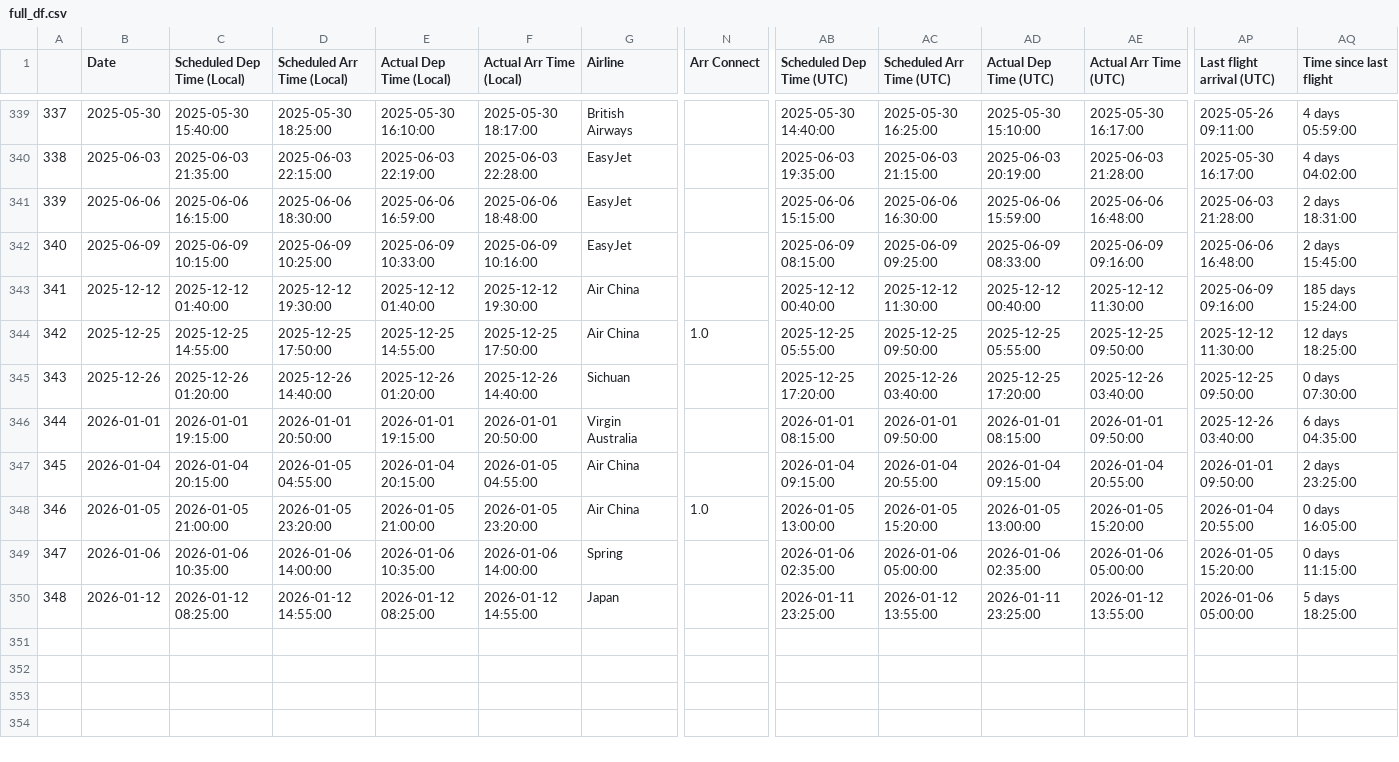
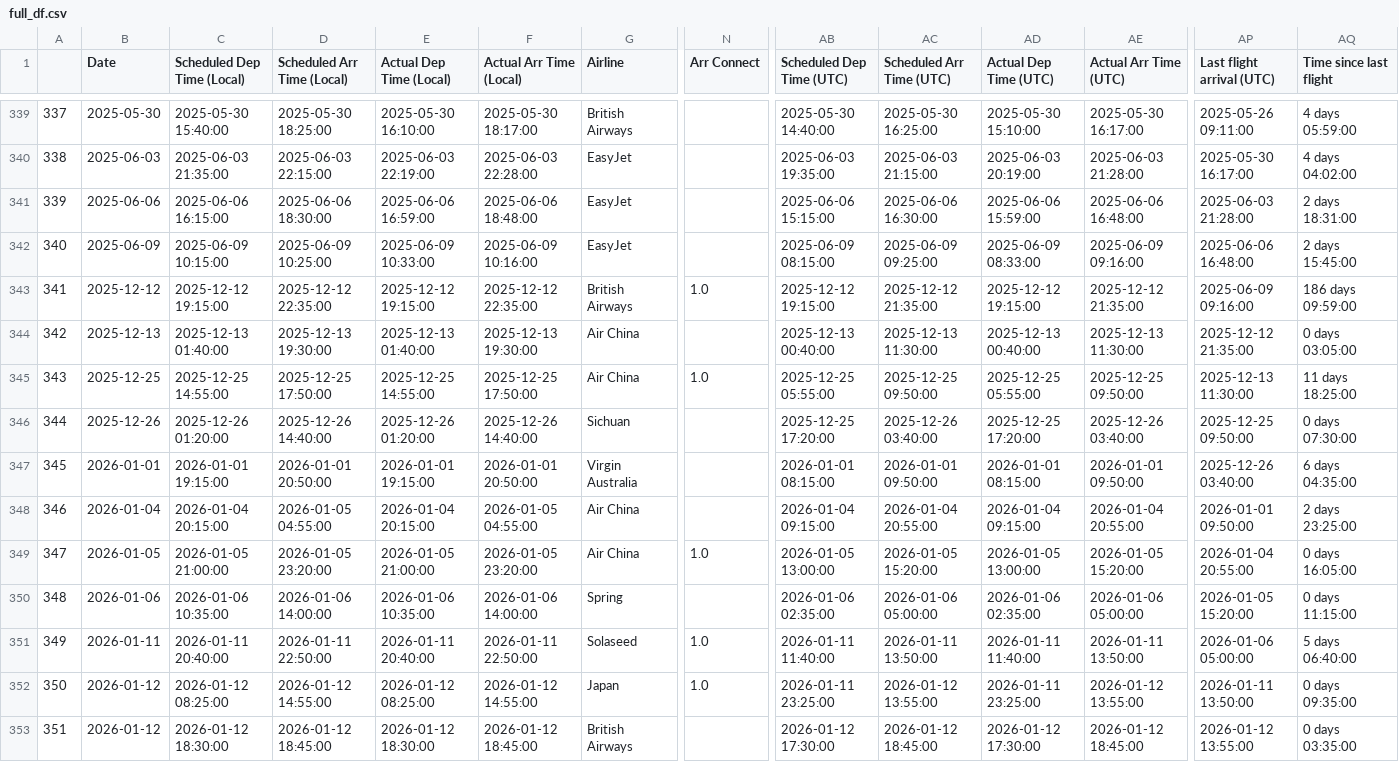
Before and after one commit to picrazy2/picrazy2.github.io, a CSV file: flightlog/full_df.csv, drawn as a sheet; only a part is shown, gaps mark what is left out; addresses are those after the commit; rows hold the shown columns only; the diff names each change by its address in the sheet, - before the commit and + after, or states it on an @@ line.

```diff
--- a/flightlog/full_df.csv
+++ b/flightlog/full_df.csv
+row 343: 341 | 2025-12-12 | 2025-12-12 19:15:00 | 2025-12-12 22:35:00 | 2025-12-12 19:15:00 | 2025-12-12 22:35:00 | British Airways | 1.0 | 2025-12-12 19:15:00 | 2025-12-12 21:35:00 | 2025-12-12 19:15:00 | 2025-12-12 21:35:00 | 2025-06-09 09:16:00 | 186 days 09:59:00
@@ column A renumbered between rows 344 and 352 @@
-B344 (Date): 2025-12-12
+B344 (Date): 2025-12-13
-C344 (Scheduled Dep Time (Local)): 2025-12-12 01:40:00
+C344 (Scheduled Dep Time (Local)): 2025-12-13 01:40:00
-D344 (Scheduled Arr Time (Local)): 2025-12-12 19:30:00
+D344 (Scheduled Arr Time (Local)): 2025-12-13 19:30:00
-E344 (Actual Dep Time (Local)): 2025-12-12 01:40:00
+E344 (Actual Dep Time (Local)): 2025-12-13 01:40:00
-F344 (Actual Arr Time (Local)): 2025-12-12 19:30:00
+F344 (Actual Arr Time (Local)): 2025-12-13 19:30:00
-AB344 (Scheduled Dep Time (UTC)): 2025-12-12 00:40:00
+AB344 (Scheduled Dep Time (UTC)): 2025-12-13 00:40:00
-AC344 (Scheduled Arr Time (UTC)): 2025-12-12 11:30:00
+AC344 (Scheduled Arr Time (UTC)): 2025-12-13 11:30:00
-AD344 (Actual Dep Time (UTC)): 2025-12-12 00:40:00
+AD344 (Actual Dep Time (UTC)): 2025-12-13 00:40:00
-AE344 (Actual Arr Time (UTC)): 2025-12-12 11:30:00
+AE344 (Actual Arr Time (UTC)): 2025-12-13 11:30:00
-AP344 (Last flight arrival (UTC)): 2025-06-09 09:16:00
+AP344 (Last flight arrival (UTC)): 2025-12-12 21:35:00
-AQ344 (Time since last flight): 185 days 15:24:00
+AQ344 (Time since last flight): 0 days 03:05:00
-AP345 (Last flight arrival (UTC)): 2025-12-12 11:30:00
+AP345 (Last flight arrival (UTC)): 2025-12-13 11:30:00
-AQ345 (Time since last flight): 12 days 18:25:00
+AQ345 (Time since last flight): 11 days 18:25:00
+row 351: 349 | 2026-01-11 | 2026-01-11 20:40:00 | 2026-01-11 22:50:00 | 2026-01-11 20:40:00 | 2026-01-11 22:50:00 | Solaseed | 1.0 | 2026-01-11 11:40:00 | 2026-01-11 13:50:00 | 2026-01-11 11:40:00 | 2026-01-11 13:50:00 | 2026-01-06 05:00:00 | 5 days 06:40:00
-N352 (Arr Connect): (empty)
+N352 (Arr Connect): 1.0
-AP352 (Last flight arrival (UTC)): 2026-01-06 05:00:00
+AP352 (Last flight arrival (UTC)): 2026-01-11 13:50:00
-AQ352 (Time since last flight): 5 days 18:25:00
+AQ352 (Time since last flight): 0 days 09:35:00
+row 353: 351 | 2026-01-12 | 2026-01-12 18:30:00 | 2026-01-12 18:45:00 | 2026-01-12 18:30:00 | 2026-01-12 18:45:00 | British Airways |  | 2026-01-12 17:30:00 | 2026-01-12 18:45:00 | 2026-01-12 17:30:00 | 2026-01-12 18:45:00 | 2026-01-12 13:55:00 | 0 days 03:35:00
```
Also changed, not shown: flightlog/flightlog.csv, 34 other files.
